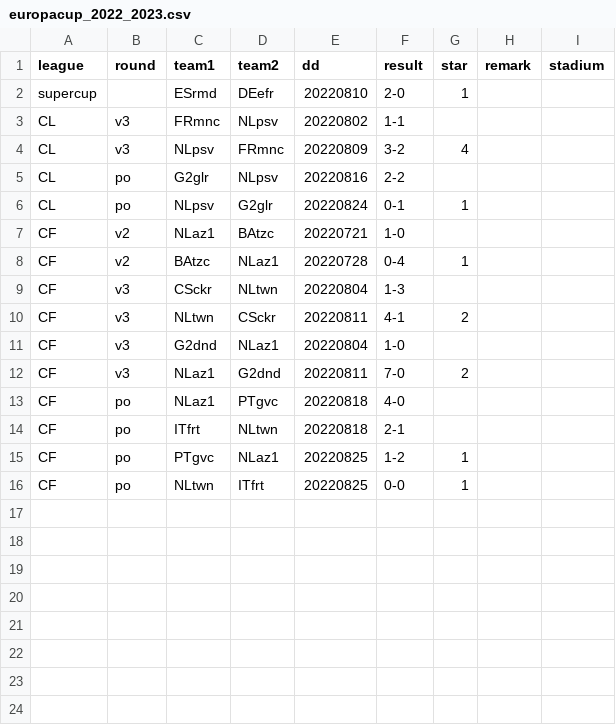
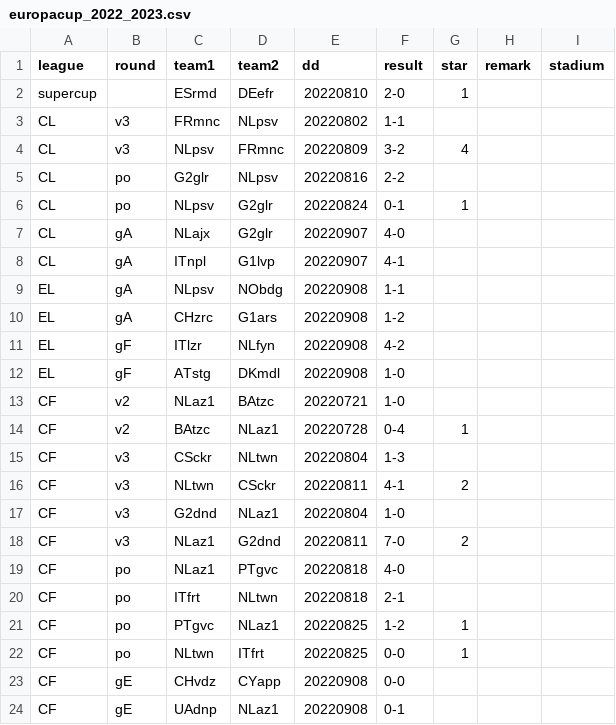
Before and after one commit to epsig/shob, a CSV file: data/sport/europacup/europacup_2022_2023.csv, drawn as a sheet.

Commit message:
#51 add results EC

```diff
--- a/data/sport/europacup/europacup_2022_2023.csv
+++ b/data/sport/europacup/europacup_2022_2023.csv
@@ -6,2 +6,8 @@ CL,po,G2glr,NLpsv,20220816,2-2,,,
 CL,po,NLpsv,G2glr,20220824,0-1,1,,
+CL,gA,NLajx,G2glr,20220907,4-0,,,
+CL,gA,ITnpl,G1lvp,20220907,4-1,,,
+EL,gA,NLpsv,NObdg,20220908,1-1,,,
+EL,gA,CHzrc,G1ars,20220908,1-2,,,
+EL,gF,ITlzr,NLfyn,20220908,4-2,,,
+EL,gF,ATstg,DKmdl,20220908,1-0,,,
 CF,v2,NLaz1,BAtzc,20220721,1-0,,,
@@ -16 +22,3 @@ CF,po,PTgvc,NLaz1,20220825,1-2,1,,
 CF,po,NLtwn,ITfrt,20220825,0-0,1,,
+CF,gE,CHvdz,CYapp,20220908,0-0,,,
+CF,gE,UAdnp,NLaz1,20220908,0-1,,,
```
Also changed, not shown: data/sport/clubs.csv, 3 other files.
